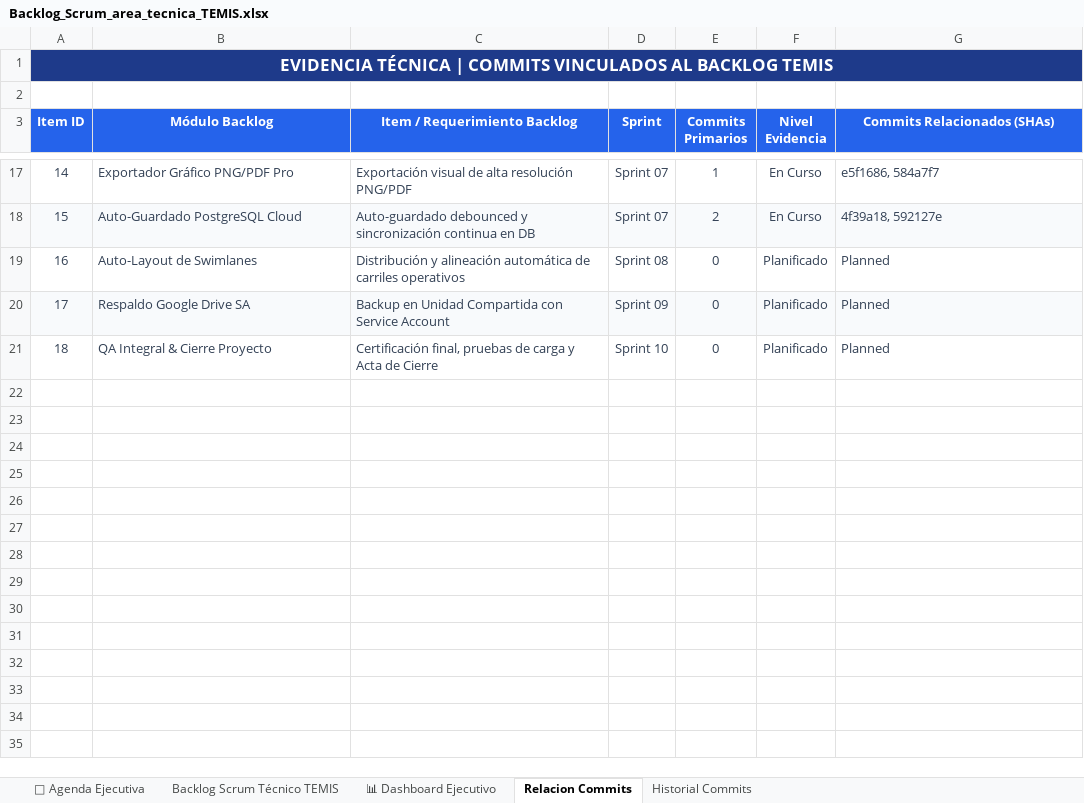
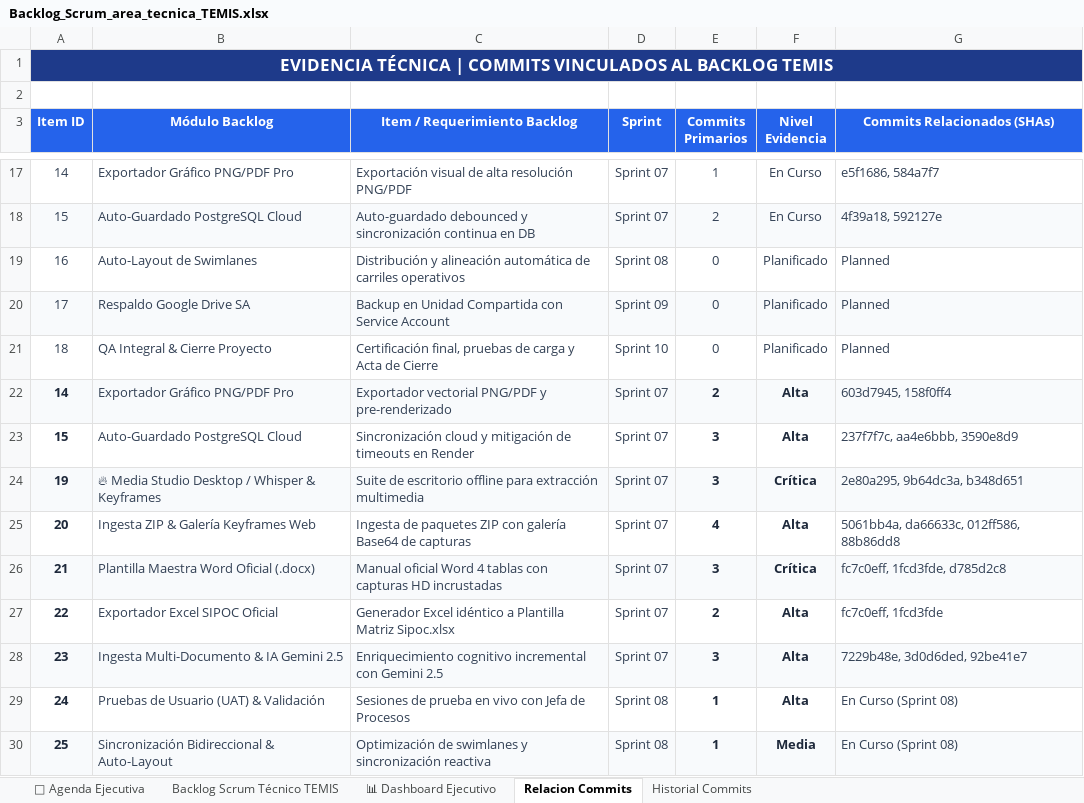
Before and after one commit to mxjhurtado-web/Ecosistema-Maxi, an Excel workbook: Temis/Backlog_Scrum_area_tecnica_TEMIS.xlsx, sheet Relacion Commits, drawn as a sheet; only a part is shown, gaps mark what is left out; values as stored, in another font and other column widths than the file's, no borders; the diff names each change by its address in the sheet, - before the commit and + after, or states it on an @@ line.

Commit message:
docs(backlog): update Backlog Scrum Excel with Sprint 07 completion, TEMIS Media Studio milestone, and Sprint 08 UAT

```diff
--- a/Temis/Backlog_Scrum_area_tecnica_TEMIS.xlsx (sheet Relacion Commits)
+++ b/Temis/Backlog_Scrum_area_tecnica_TEMIS.xlsx (sheet Relacion Commits)
+row 22: 14 | Exportador Gráfico PNG/PDF Pro | Exportador vectorial PNG/PDF y pre-renderizado | Sprint 07 | 2 | Alta | 603d7945, 158f0ff4
+row 23: 15 | Auto-Guardado PostgreSQL Cloud | Sincronización cloud y mitigación de timeouts en Render | Sprint 07 | 3 | Alta | 237f7f7c, aa4e6bbb, 3590e8d9
+row 24: 19 | 🔥 Media Studio Desktop / Whisper & Keyframes | Suite de escritorio offline para extracción multimedia | Sprint 07 | 3 | Crítica | 2e80a295, 9b64dc3a, b348d651
+row 25: 20 | Ingesta ZIP & Galería Keyframes Web | Ingesta de paquetes ZIP con galería Base64 de capturas | Sprint 07 | 4 | Alta | 5061bb4a, da66633c, 012ff586, 88b86dd8
+row 26: 21 | Plantilla Maestra Word Oficial (.docx) | Manual oficial Word 4 tablas con capturas HD incrustadas | Sprint 07 | 3 | Crítica | fc7c0eff, 1fcd3fde, d785d2c8
+row 27: 22 | Exportador Excel SIPOC Oficial | Generador Excel idéntico a Plantilla Matriz Sipoc.xlsx | Sprint 07 | 2 | Alta | fc7c0eff, 1fcd3fde
+row 28: 23 | Ingesta Multi-Documento & IA Gemini 2.5 | Enriquecimiento cognitivo incremental con Gemini 2.5 | Sprint 07 | 3 | Alta | 7229b48e, 3d0d6ded, 92be41e7
+row 29: 24 | Pruebas de Usuario (UAT) & Validación | Sesiones de prueba en vivo con Jefa de Procesos | Sprint 08 | 1 | Alta | En Curso (Sprint 08)
+row 30: 25 | Sincronización Bidireccional & Auto-Layout | Optimización de swimlanes y sincronización reactiva | Sprint 08 | 1 | Media | En Curso (Sprint 08)
```
Also changed, not shown: sheet Historial Commits, sheet Backlog Scrum Técnico TEMIS, sheet 📊 Dashboard Ejecutivo, sheet 📅 Agenda Ejecutiva.
